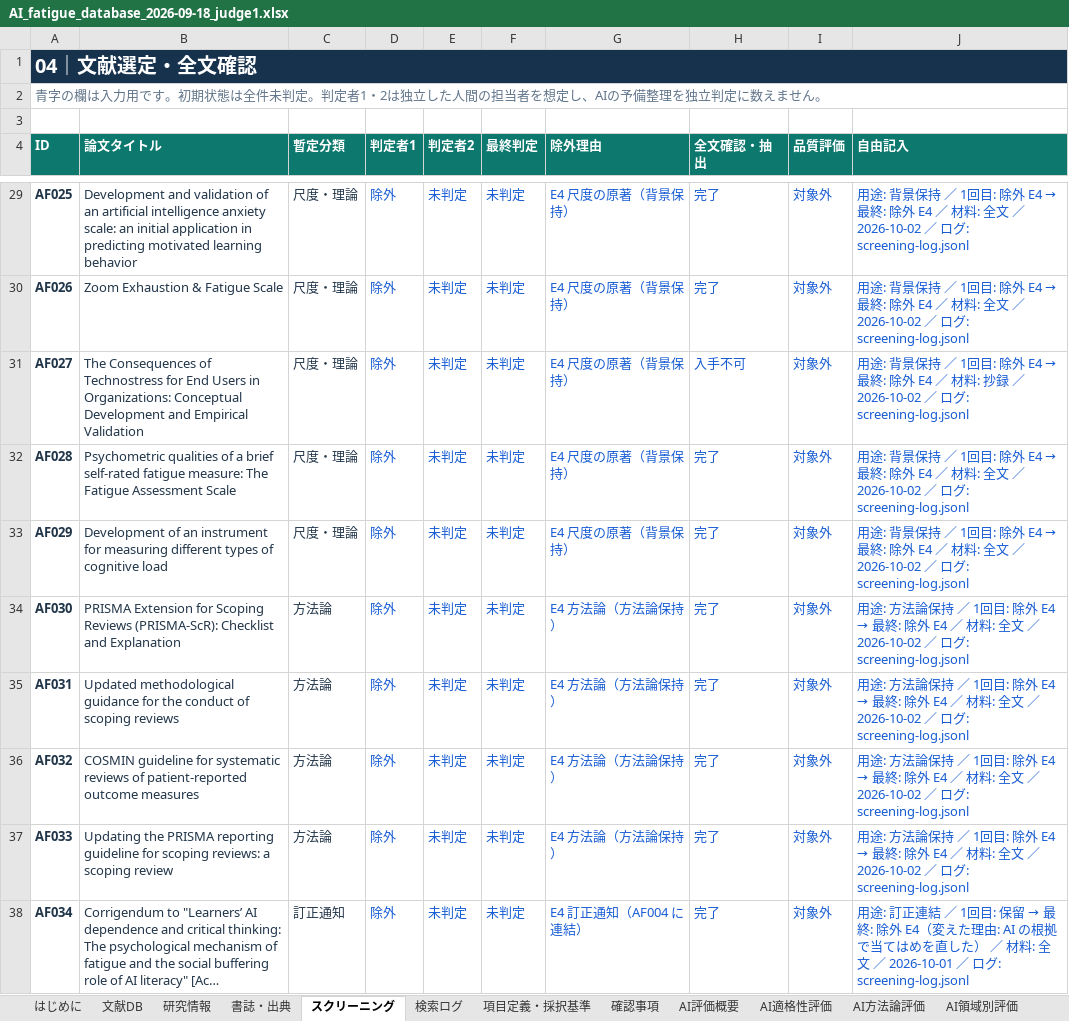
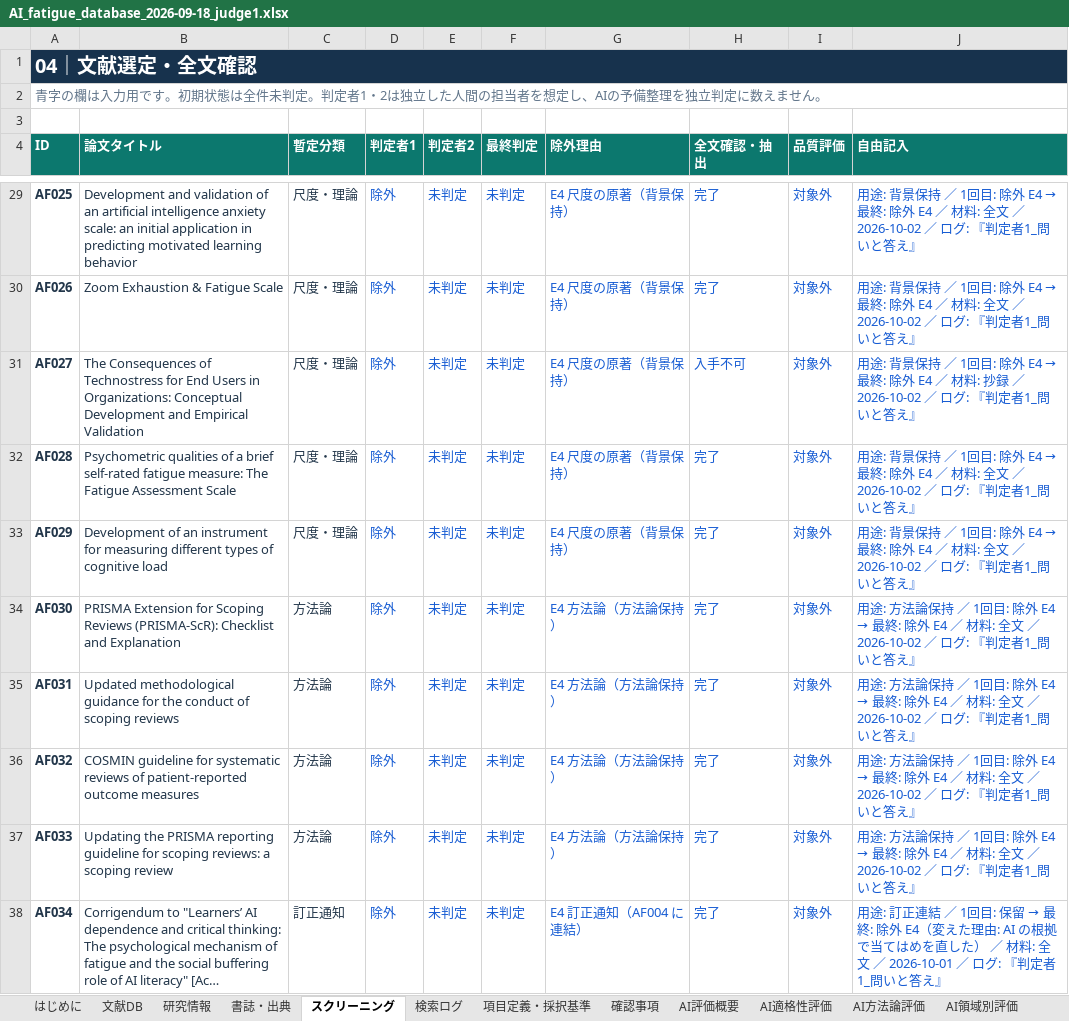
Before and after one commit to mikotomiura/GSE-prototype, an Excel workbook: .steering/20261001-ai-fatigue-34-screening/archive/AI_fatigue_database_2026-09-18_judge1.xlsx, sheet スクリーニング, drawn as a sheet; only a part is shown, gaps mark what is left out; long unchanged cells end in …; values as stored, in another font and other column widths than the file's, no borders; conditional formats and table styles not drawn; the diff covers the shown part only; the diff names each change by its address in the sheet, - before the commit and + after, or states it on an @@ line.

```diff
--- a/.steering/20261001-ai-fatigue-34-screening/archive/AI_fatigue_database_2026-09-18_judge1.xlsx (sheet スクリーニング)
+++ b/.steering/20261001-ai-fatigue-34-screening/archive/AI_fatigue_database_2026-09-18_judge1.xlsx (sheet スクリーニング)
-J29:J30 (自由記入): …ログ: screening-log.jsonl
+J29:J30 (自由記入): …ログ: 『判定者1_問いと答え』
-J31 (自由記入): …ログ: screening-log.jsonl
+J31 (自由記入): …ログ: 『判定者1_問いと答え』
-J32:J33 (自由記入): …ログ: screening-log.jsonl
+J32:J33 (自由記入): …ログ: 『判定者1_問いと答え』
-J34:J37 (自由記入): …ログ: screening-log.jsonl
+J34:J37 (自由記入): …ログ: 『判定者1_問いと答え』
-J38 (自由記入): …ログ: screening-log.jsonl
+J38 (自由記入): …ログ: 『判定者1_問いと答え』
```
Also changed, not shown: 24 edited cells elsewhere in this sheet, sheet 判定者1_はじめに, other sheet tabs, 11 other files.
